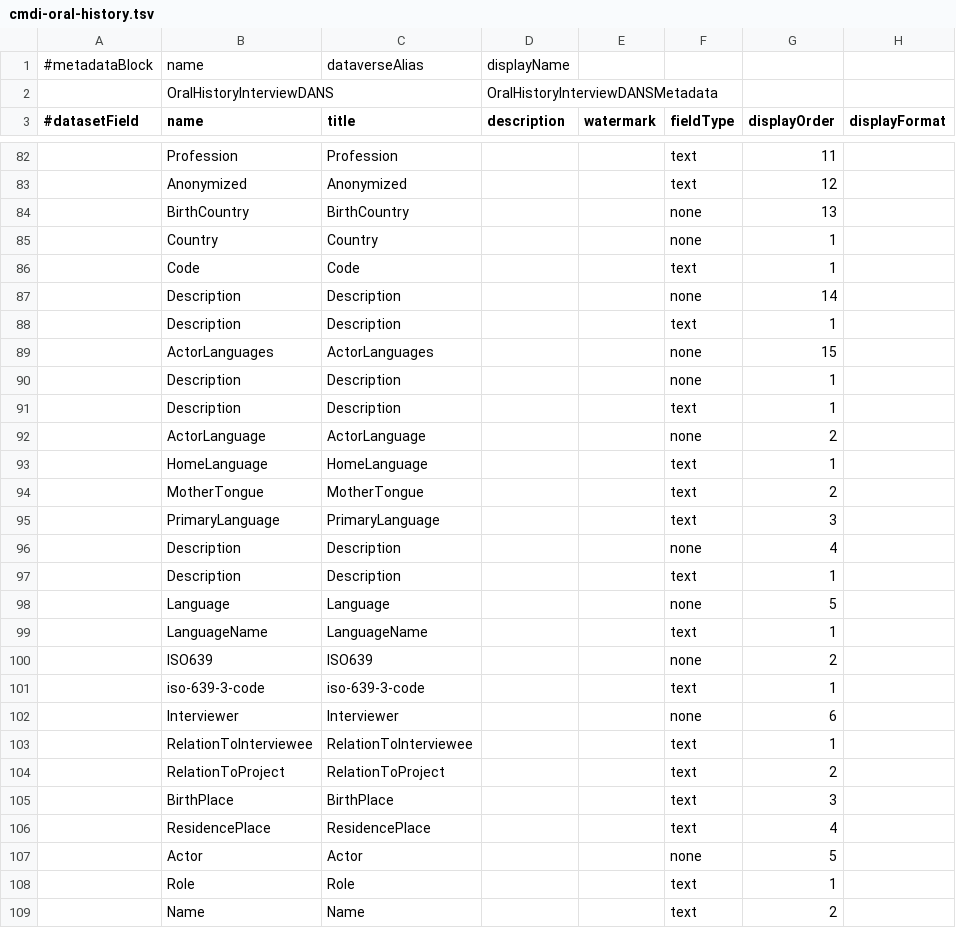
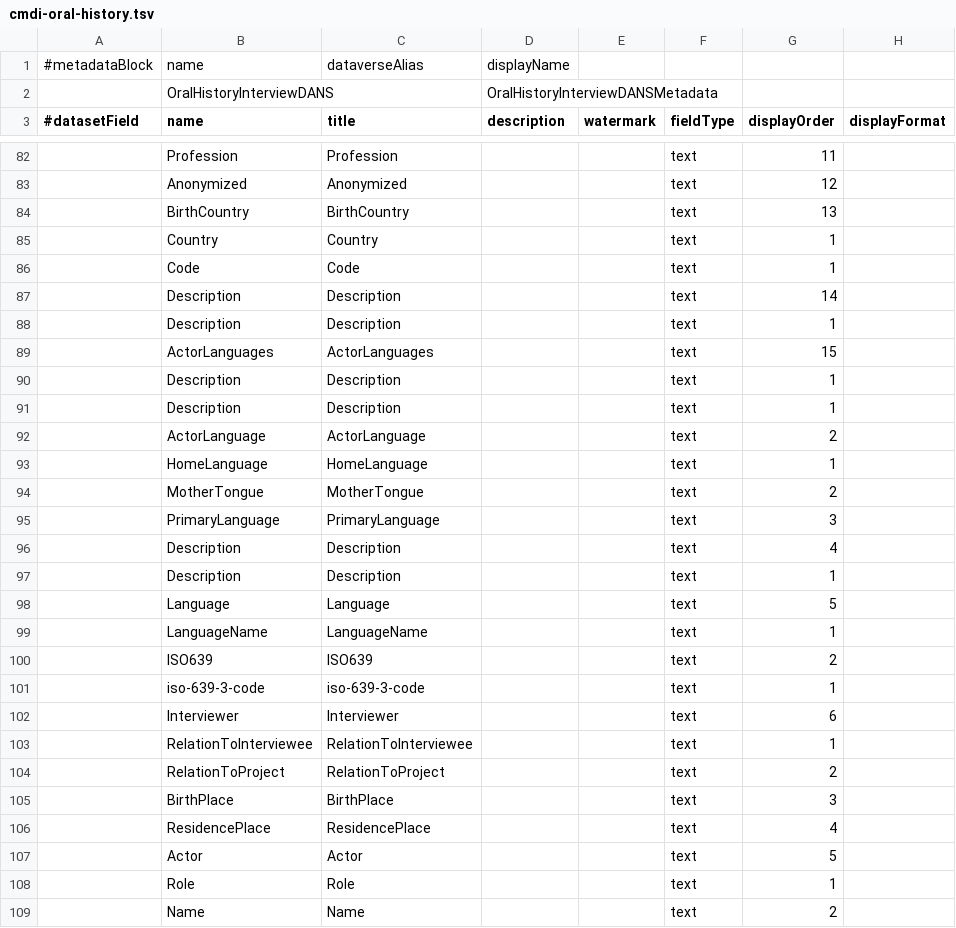
Before and after one commit to IQSS/dataverse-docker, a TSV file: config/schemas/cmdi-oral-history.tsv, drawn as a sheet; only a part is shown, gaps mark what is left out; the diff covers the shown part only; the diff names each change by its address in the sheet, - before the commit and + after, or states it on an @@ line.

Commit message:
CMDI type none changed to text

```diff
--- a/config/schemas/cmdi-oral-history.tsv
+++ b/config/schemas/cmdi-oral-history.tsv
-F84:F85 (fieldType): none
+F84:F85 (fieldType): text
-F87 (fieldType): none
+F87 (fieldType): text
-F89:F90 (fieldType): none
+F89:F90 (fieldType): text
-F92 (fieldType): none
+F92 (fieldType): text
-F96 (fieldType): none
+F96 (fieldType): text
-F98 (fieldType): none
+F98 (fieldType): text
-F100 (fieldType): none
+F100 (fieldType): text
-F102 (fieldType): none
+F102 (fieldType): text
-F107 (fieldType): none
+F107 (fieldType): text
```
Also changed, not shown: 41 edited cells elsewhere in this file.
